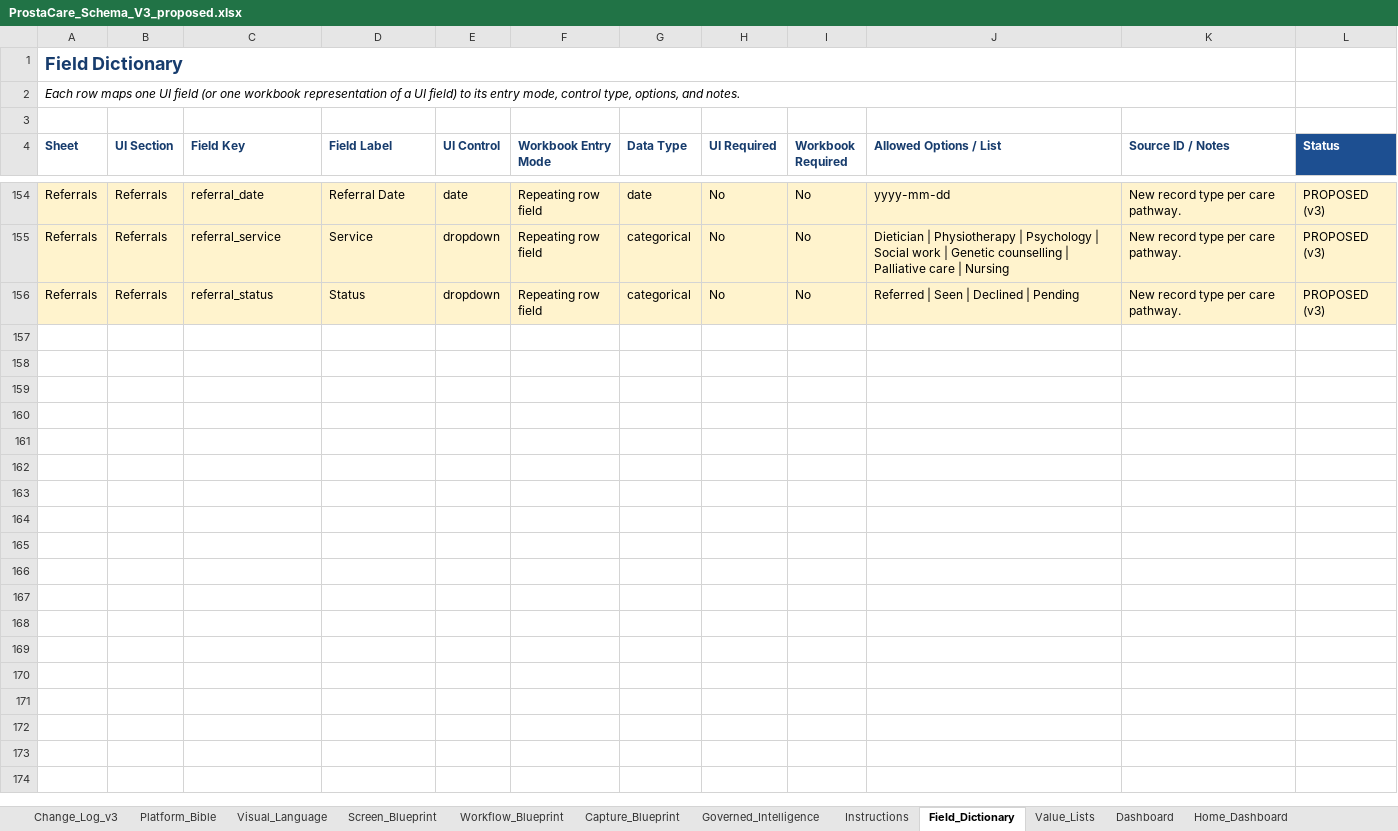
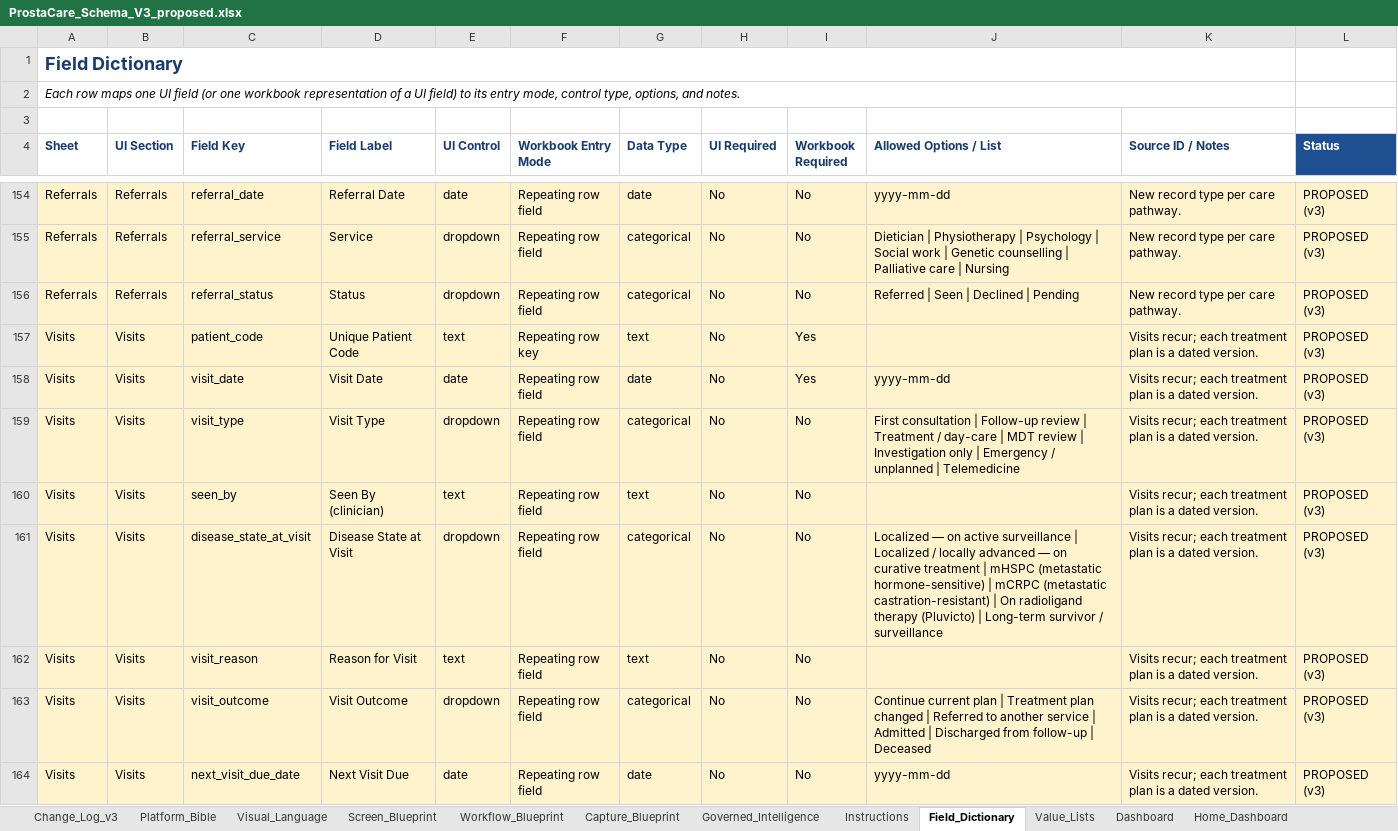
Before and after one commit to rajeshpachar/prostacare-thb, an Excel workbook: docs/ProstaCare_Schema_V3_proposed.xlsx, sheet Field_Dictionary, drawn as a sheet; only a part is shown, gaps mark what is left out; values as stored, in another font and other column widths than the file's, no borders; the diff covers the shown part only; the diff names each change by its address in the sheet, - before the commit and + after, or states it on an @@ line.

Commit message:
Add Visits + one-to-many Treatment Plans; follow-up chasing workflow (W12); reverse T4

```diff
--- a/docs/ProstaCare_Schema_V3_proposed.xlsx (sheet Field_Dictionary)
+++ b/docs/ProstaCare_Schema_V3_proposed.xlsx (sheet Field_Dictionary)
+row 157: Visits | Visits | patient_code | Unique Patient Code | text | Repeating row key | text | No | Yes |  | Visits recur; each treatment plan is a dated version. | PROPOSED (v3)
+row 158: Visits | Visits | visit_date | Visit Date | date | Repeating row field | date | No | Yes | yyyy-mm-dd | Visits recur; each treatment plan is a dated version. | PROPOSED (v3)
+row 159: Visits | Visits | visit_type | Visit Type | dropdown | Repeating row field | categorical | No | No | First consultation | Follow-up review | Treatment / day-care | MDT review | Investigation only | Emergency / unplanned | Telemedicine | Visits recur; each treatment plan is a dated version. | PROPOSED (v3)
+row 160: Visits | Visits | seen_by | Seen By (clinician) | text | Repeating row field | text | No | No |  | Visits recur; each treatment plan is a dated version. | PROPOSED (v3)
+row 161: Visits | Visits | disease_state_at_visit | Disease State at Visit | dropdown | Repeating row field | categorical | No | No | Localized — on active surveillance | Localized / locally advanced — on curative treatment | mHSPC (metastatic hormone-sensitive) | mCRPC (metastatic castration-resistant) | On radioligand therapy (Pluvicto) | Long-term survivor / surveillance | Visits recur; each treatment plan is a dated version. | PROPOSED (v3)
+row 162: Visits | Visits | visit_reason | Reason for Visit | text | Repeating row field | text | No | No |  | Visits recur; each treatment plan is a dated version. | PROPOSED (v3)
+row 163: Visits | Visits | visit_outcome | Visit Outcome | dropdown | Repeating row field | categorical | No | No | Continue current plan | Treatment plan changed | Referred to another service | Admitted | Discharged from follow-up | Deceased | Visits recur; each treatment plan is a dated version. | PROPOSED (v3)
+row 164: Visits | Visits | next_visit_due_date | Next Visit Due | date | Repeating row field | date | No | No | yyyy-mm-dd | Visits recur; each treatment plan is a dated version. | PROPOSED (v3)
```
Also changed, not shown: 16 added rows, 3 edited cells and cell formats elsewhere in this sheet, sheet Value_Lists, sheet Change_Log_v3, other sheet tabs, 5 other files.
